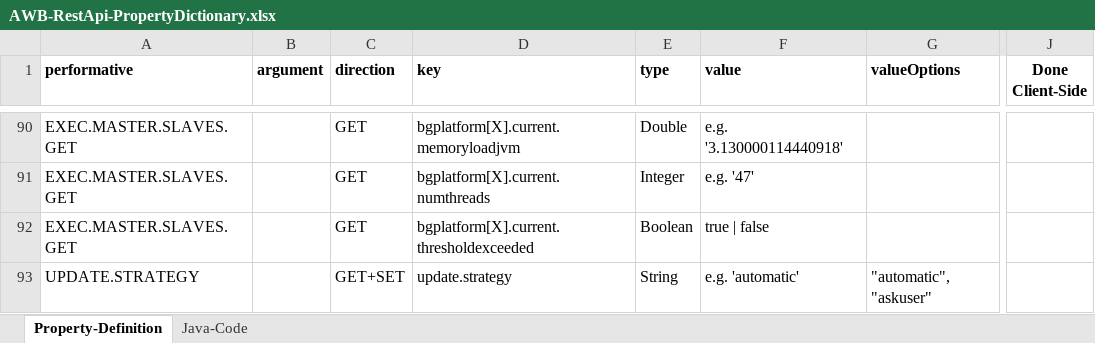
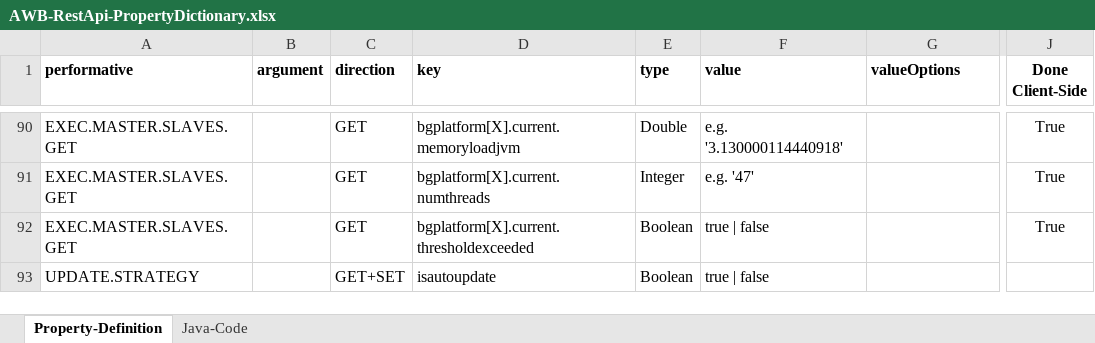
Before and after one commit to EnFlexIT/RestAPIs, an Excel workbook: AWB-RestApi-PropertyDictionary.xlsx, sheet Property-Definition, drawn as a sheet; only a part is shown, gaps mark what is left out; values as stored, in another font and other column widths than the file's, no borders; conditional formats not drawn; the diff covers the shown part only; the diff names each change by its address in the sheet, - before the commit and + after, or states it on an @@ line.

Commit message:
Small change to update.strategy
Changed the key to "isautoupdate".
Changed the valuetype to boolean.

```diff
--- a/AWB-RestApi-PropertyDictionary.xlsx (sheet Property-Definition)
+++ b/AWB-RestApi-PropertyDictionary.xlsx (sheet Property-Definition)
-J90:J92 (Done Client-Side): (empty)
+J90:J92 (Done Client-Side): True
-D93 (key): update.strategy
+D93 (key): isautoupdate
-E93 (type): String
+E93 (type): Boolean
-F93 (value): e.g. 'automatic'
+F93 (value): true | false
-G93 (valueOptions): "automatic", "askuser"
+G93 (valueOptions): (empty)
```
Also changed, not shown: 27 edited cells elsewhere in this sheet.
